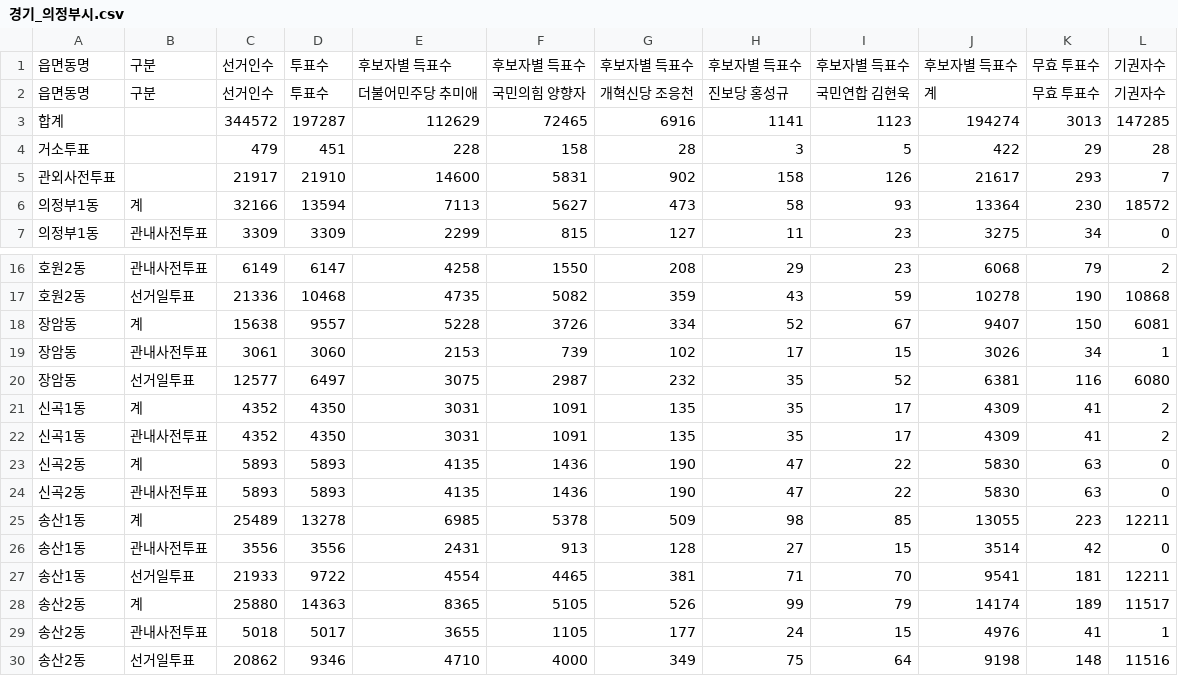
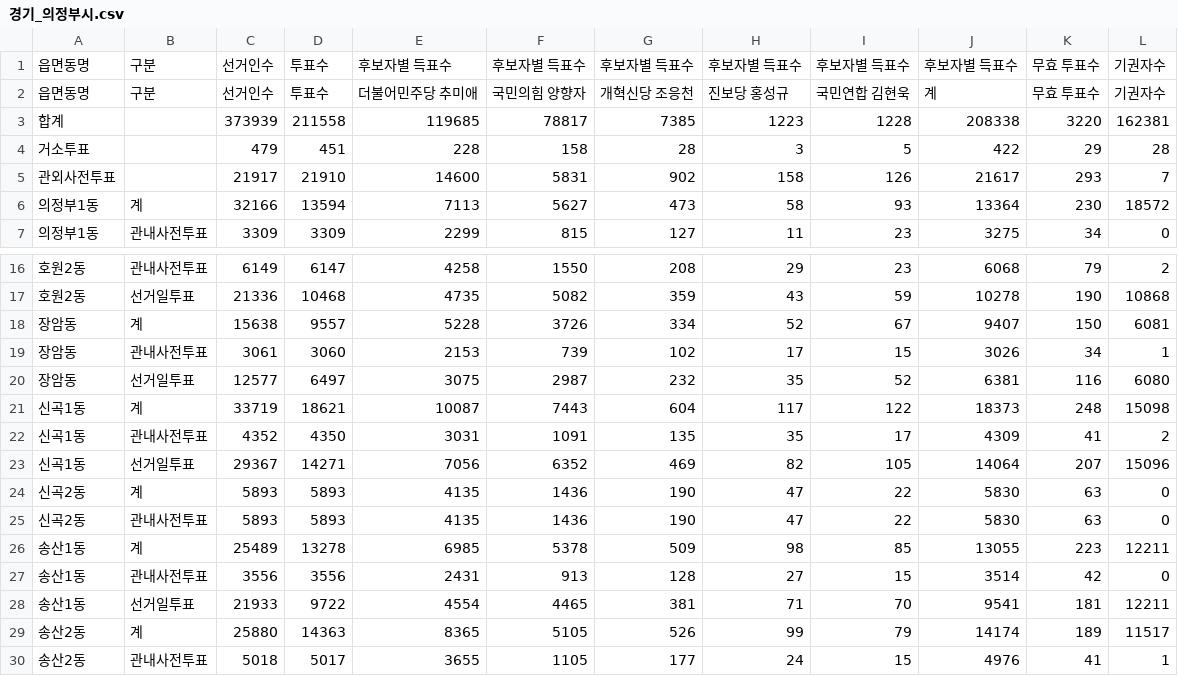
Before and after one commit to anonymous-engineer-25/anonymous-engineer-25.github.io, a CSV file: recent/경기_의정부시.csv, drawn as a sheet; only a part is shown, gaps mark what is left out; the shorter side is filled out with more unchanged rows; removed rows and columns are numbered as before the commit, all else as after; the diff names each change by its address in the sheet, - before the commit and + after, or states it on an @@ line.

```diff
--- a/recent/경기_의정부시.csv
+++ b/recent/경기_의정부시.csv
-row 3: 합계 |  | 344572 | 197287 | 112629 | 72465 | 6916 | 1141 | 1123 | 194274 | 3013 | 147285
+row 3: 합계 |  | 373939 | 211558 | 119685 | 78817 | 7385 | 1223 | 1228 | 208338 | 3220 | 162381
-row 21: 신곡1동 | 계 | 4352 | 4350 | 3031 | 1091 | 135 | 35 | 17 | 4309 | 41 | 2
+row 21: 신곡1동 | 계 | 33719 | 18621 | 10087 | 7443 | 604 | 117 | 122 | 18373 | 248 | 15098
+row 23: 신곡1동 | 선거일투표 | 29367 | 14271 | 7056 | 6352 | 469 | 82 | 105 | 14064 | 207 | 15096
```
Also changed, not shown: recent/경기_군포시.csv, recent/경기_김포시.csv, 9 other files.
